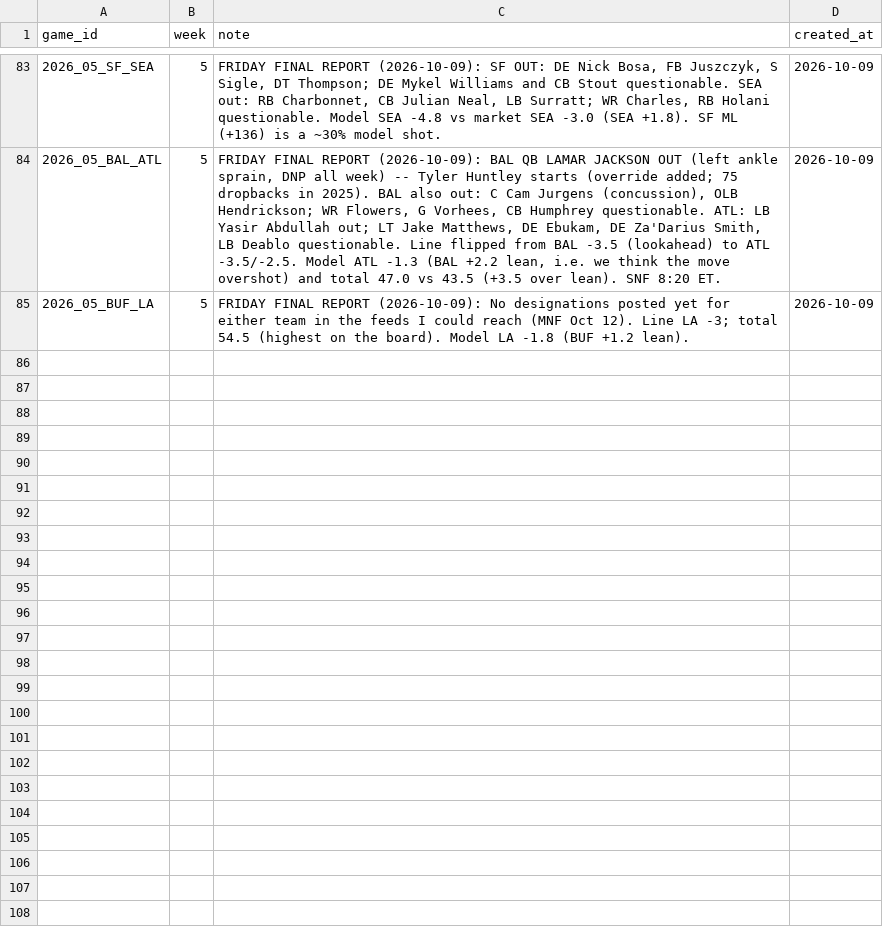
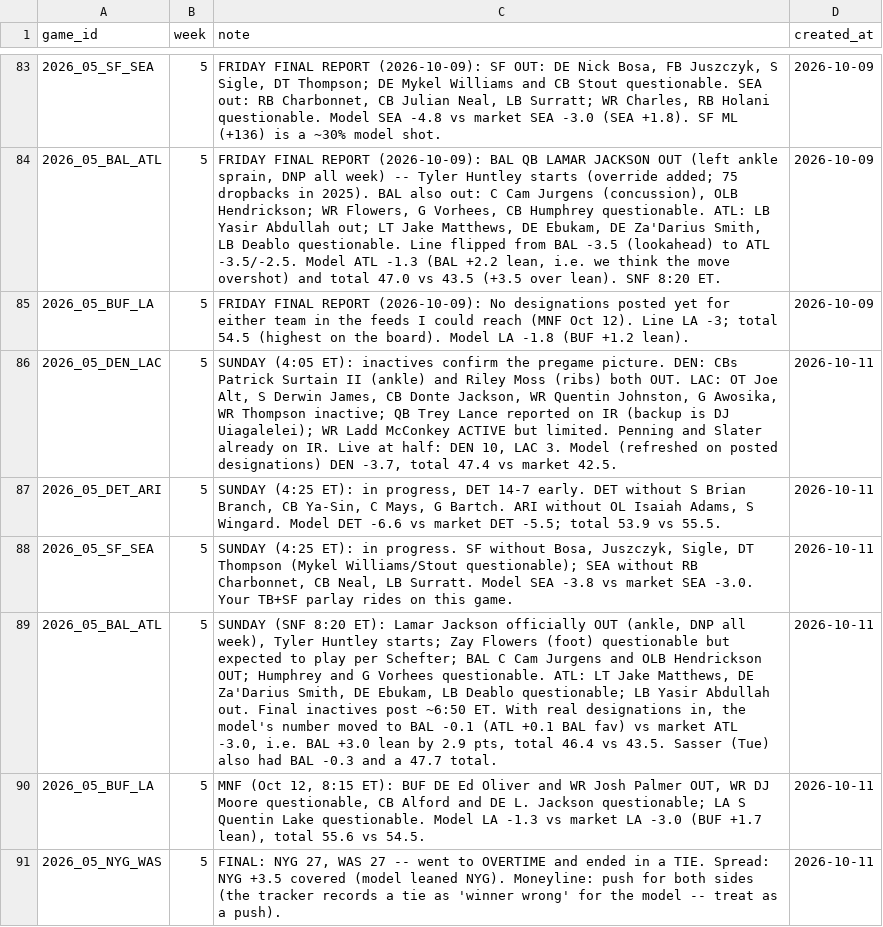
Before and after one commit to yangitangi/nfl-model, a CSV file: outputs/analyst_notes.csv, drawn as a sheet; only a part is shown, gaps mark what is left out; the diff names each change by its address in the sheet, - before the commit and + after, or states it on an @@ line.

```diff
--- a/outputs/analyst_notes.csv
+++ b/outputs/analyst_notes.csv
+row 86: 2026_05_DEN_LAC | 5 | SUNDAY (4:05 ET): inactives confirm the pregame picture. DEN: CBs Patrick Surtain II (ankle) and Riley Moss (ribs) both OUT. LAC: OT Joe Alt, S Derwin James, CB Donte Jackson, WR Quentin Johnston, G Awosika, WR Thompson inactive; QB Trey Lance reported on IR (backup is DJ Uiagalelei); WR Ladd McConkey ACTIVE but limited. Penning and Slater already on IR. Live at half: DEN 10, LAC 3. Model (refreshed on posted designations) DEN -3.7, total 47.4 vs market 42.5. | 2026-10-11
+row 87: 2026_05_DET_ARI | 5 | SUNDAY (4:25 ET): in progress, DET 14-7 early. DET without S Brian Branch, CB Ya-Sin, C Mays, G Bartch. ARI without OL Isaiah Adams, S Wingard. Model DET -6.6 vs market DET -5.5; total 53.9 vs 55.5. | 2026-10-11
+row 88: 2026_05_SF_SEA | 5 | SUNDAY (4:25 ET): in progress. SF without Bosa, Juszczyk, Sigle, DT Thompson (Mykel Williams/Stout questionable); SEA without RB Charbonnet, CB Neal, LB Surratt. Model SEA -3.8 vs market SEA -3.0. Your TB+SF parlay rides on this game. | 2026-10-11
+row 89: 2026_05_BAL_ATL | 5 | SUNDAY (SNF 8:20 ET): Lamar Jackson officially OUT (ankle, DNP all week), Tyler Huntley starts; Zay Flowers (foot) questionable but expected to play per Schefter; BAL C Cam Jurgens and OLB Hendrickson OUT; Humphrey and G Vorhees questionable. ATL: LT Jake Matthews, DE Za'Darius Smith, DE Ebukam, LB Deablo questionable; LB Yasir Abdullah out. Final inactives post ~6:50 ET. With real designations in, the model's number moved to BAL -0.1 (ATL +0.1 BAL fav) vs market ATL -3.0, i.e. BAL +3.0 lean by 2.9 pts, total 46.4 vs 43.5. Sasser (Tue) also had BAL -0.3 and a 47.7 total. | 2026-10-11
+row 90: 2026_05_BUF_LA | 5 | MNF (Oct 12, 8:15 ET): BUF DE Ed Oliver and WR Josh Palmer OUT, WR DJ Moore questionable, CB Alford and DE L. Jackson questionable; LA S Quentin Lake questionable. Model LA -1.3 vs market LA -3.0 (BUF +1.7 lean), total 55.6 vs 54.5. | 2026-10-11
+row 91: 2026_05_NYG_WAS | 5 | FINAL: NYG 27, WAS 27 -- went to OVERTIME and ended in a TIE. Spread: NYG +3.5 covered (model leaned NYG). Moneyline: push for both sides (the tracker records a tie as 'winner wrong' for the model -- treat as a push). | 2026-10-11
```
Also changed, not shown: outputs/weekly_results.csv, 1 other file.
